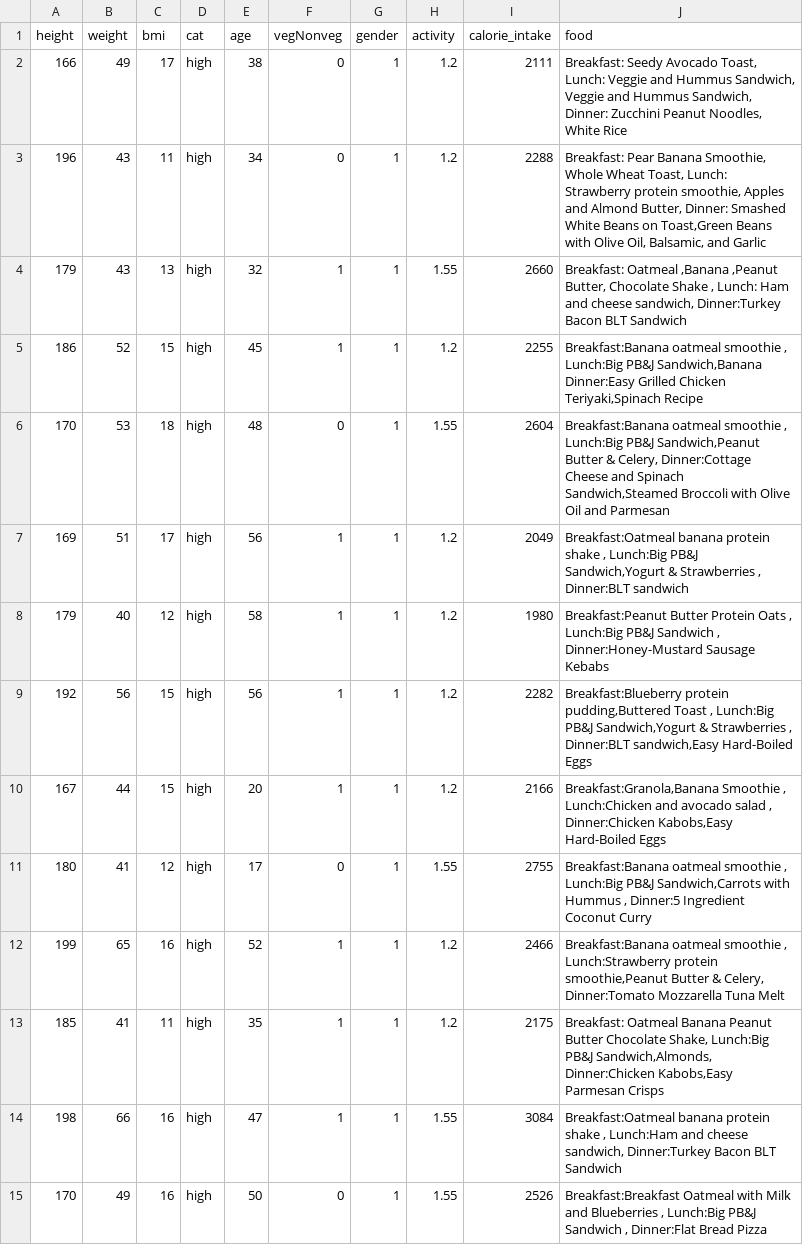
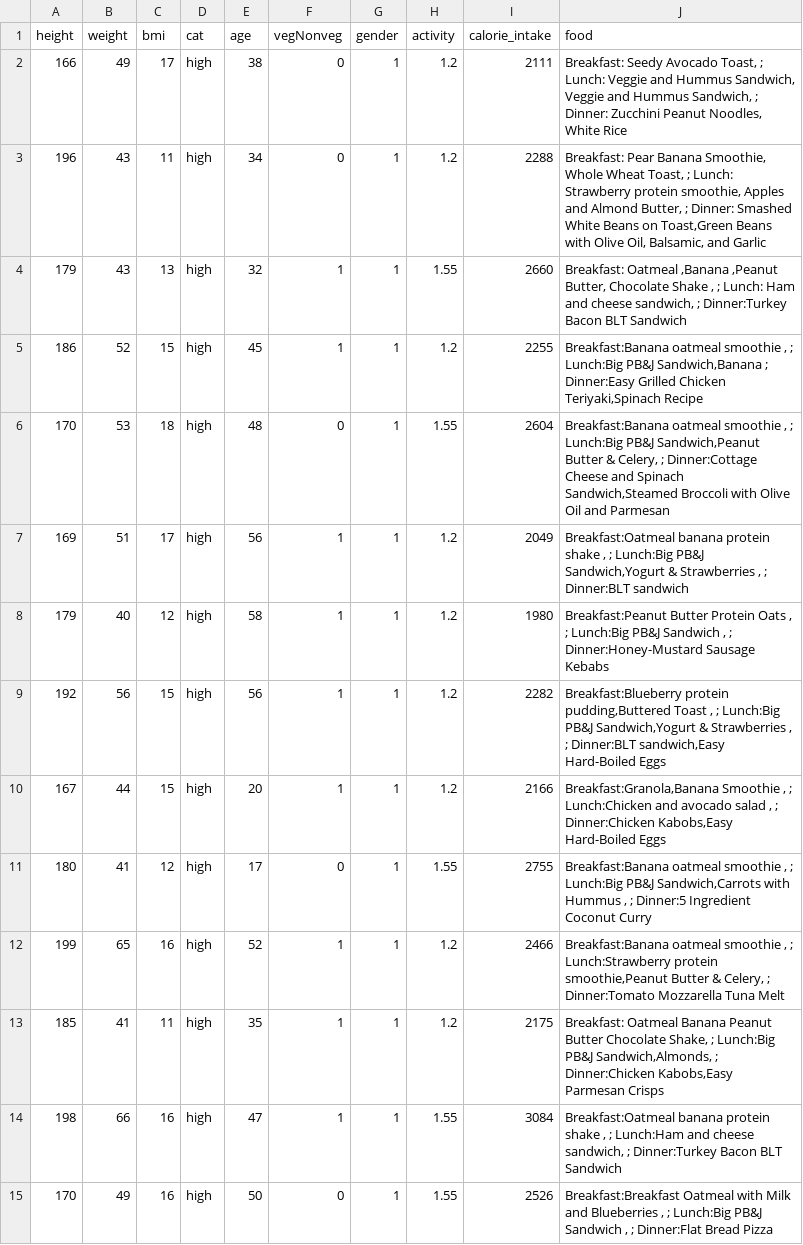
Before and after one commit to vedantbhamare-11/Arogya-Diet-and-Yoga-Schedular, a CSV file: food.csv, drawn as a sheet; only a part is shown; the diff covers the shown part only.

```diff
--- a/food.csv
+++ b/food.csv
@@ -1,15 +1,15 @@
 height,weight,bmi,cat,age,vegNonveg,gender,activity,calorie_intake,food
-166,49,17,high,38,0,1,1.2,2111,"Breakfast: Seedy Avocado Toast, Lunch: Veggie and Hummus Sandwich, Veggie and Hummus Sandwich, Dinner: Zucchini Peanut Noodles, White Rice "
-196,43,11,high,34,0,1,1.2,2288,"Breakfast: Pear Banana Smoothie, Whole Wheat Toast, Lunch: Strawberry protein smoothie, Apples and Almond Butter, Dinner: Smashed White Beans on Toast,Green Beans with Olive Oil, Balsamic, and Garlic"
-179,43,13,high,32,1,1,1.55,2660,"Breakfast: Oatmeal ,Banana ,Peanut Butter, Chocolate Shake , Lunch: Ham and cheese sandwich, Dinner:Turkey Bacon BLT Sandwich"
-186,52,15,high,45,1,1,1.2,2255,"Breakfast:Banana oatmeal smoothie , Lunch:Big PB&J Sandwich,Banana Dinner:Easy Grilled Chicken Teriyaki,Spinach Recipe"
-170,53,18,high,48,0,1,1.55,2604,"Breakfast:Banana oatmeal smoothie , Lunch:Big PB&J Sandwich,Peanut Butter & Celery, Dinner:Cottage Cheese and Spinach Sandwich,Steamed Broccoli with Olive Oil and Parmesan"
-169,51,17,high,56,1,1,1.2,2049,"Breakfast:Oatmeal banana protein shake , Lunch:Big PB&J Sandwich,Yogurt & Strawberries , Dinner:BLT sandwich"
-179,40,12,high,58,1,1,1.2,1980,"Breakfast:Peanut Butter Protein Oats , Lunch:Big PB&J Sandwich , Dinner:Honey-Mustard Sausage Kebabs"
-192,56,15,high,56,1,1,1.2,2282,"Breakfast:Blueberry protein pudding,Buttered Toast , Lunch:Big PB&J Sandwich,Yogurt & Strawberries , Dinner:BLT sandwich,Easy Hard-Boiled Eggs"
-167,44,15,high,20,1,1,1.2,2166,"Breakfast:Granola,Banana Smoothie , Lunch:Chicken and avocado salad , Dinner:Chicken Kabobs,Easy Hard-Boiled Eggs"
-180,41,12,high,17,0,1,1.55,2755,"Breakfast:Banana oatmeal smoothie , Lunch:Big PB&J Sandwich,Carrots with Hummus , Dinner:5 Ingredient Coconut Curry"
-199,65,16,high,52,1,1,1.2,2466,"Breakfast:Banana oatmeal smoothie , Lunch:Strawberry protein smoothie,Peanut Butter & Celery, Dinner:Tomato Mozzarella Tuna Melt"
-185,41,11,high,35,1,1,1.2,2175,"Breakfast: Oatmeal Banana Peanut Butter Chocolate Shake, Lunch:Big PB&J Sandwich,Almonds, Dinner:Chicken Kabobs,Easy Parmesan Crisps"
-198,66,16,high,47,1,1,1.55,3084,"Breakfast:Oatmeal banana protein shake , Lunch:Ham and cheese sandwich, Dinner:Turkey Bacon BLT Sandwich"
-170,49,16,high,50,0,1,1.55,2526,"Breakfast:Breakfast Oatmeal with Milk and Blueberries , Lunch:Big PB&J Sandwich , Dinner:Flat Bread Pizza"
+166,49,17,high,38,0,1,1.2,2111,"Breakfast: Seedy Avocado Toast, ; Lunch: Veggie and Hummus Sandwich, Veggie and Hummus Sandwich, ; Dinner: Zucchini Peanut Noodles, White Rice "
+196,43,11,high,34,0,1,1.2,2288,"Breakfast: Pear Banana Smoothie, Whole Wheat Toast, ; Lunch: Strawberry protein smoothie, Apples and Almond Butter, ; Dinner: Smashed White Beans on Toast,Green Beans with Olive Oil, Balsamic, and Garlic"
+179,43,13,high,32,1,1,1.55,2660,"Breakfast: Oatmeal ,Banana ,Peanut Butter, Chocolate Shake , ; Lunch: Ham and cheese sandwich, ; Dinner:Turkey Bacon BLT Sandwich"
+186,52,15,high,45,1,1,1.2,2255,"Breakfast:Banana oatmeal smoothie , ; Lunch:Big PB&J Sandwich,Banana ; Dinner:Easy Grilled Chicken Teriyaki,Spinach Recipe"
+170,53,18,high,48,0,1,1.55,2604,"Breakfast:Banana oatmeal smoothie , ; Lunch:Big PB&J Sandwich,Peanut Butter & Celery, ; Dinner:Cottage Cheese and Spinach Sandwich,Steamed Broccoli with Olive Oil and Parmesan"
+169,51,17,high,56,1,1,1.2,2049,"Breakfast:Oatmeal banana protein shake , ; Lunch:Big PB&J Sandwich,Yogurt & Strawberries , ; Dinner:BLT sandwich"
+179,40,12,high,58,1,1,1.2,1980,"Breakfast:Peanut Butter Protein Oats , ; Lunch:Big PB&J Sandwich , ; Dinner:Honey-Mustard Sausage Kebabs"
+192,56,15,high,56,1,1,1.2,2282,"Breakfast:Blueberry protein pudding,Buttered Toast , ; Lunch:Big PB&J Sandwich,Yogurt & Strawberries , ; Dinner:BLT sandwich,Easy Hard-Boiled Eggs"
+167,44,15,high,20,1,1,1.2,2166,"Breakfast:Granola,Banana Smoothie , ; Lunch:Chicken and avocado salad , ; Dinner:Chicken Kabobs,Easy Hard-Boiled Eggs"
+180,41,12,high,17,0,1,1.55,2755,"Breakfast:Banana oatmeal smoothie , ; Lunch:Big PB&J Sandwich,Carrots with Hummus , ; Dinner:5 Ingredient Coconut Curry"
+199,65,16,high,52,1,1,1.2,2466,"Breakfast:Banana oatmeal smoothie , ; Lunch:Strawberry protein smoothie,Peanut Butter & Celery, ; Dinner:Tomato Mozzarella Tuna Melt"
+185,41,11,high,35,1,1,1.2,2175,"Breakfast: Oatmeal Banana Peanut Butter Chocolate Shake, ; Lunch:Big PB&J Sandwich,Almonds, ; Dinner:Chicken Kabobs,Easy Parmesan Crisps"
+198,66,16,high,47,1,1,1.55,3084,"Breakfast:Oatmeal banana protein shake , ; Lunch:Ham and cheese sandwich, ; Dinner:Turkey Bacon BLT Sandwich"
+170,49,16,high,50,0,1,1.55,2526,"Breakfast:Breakfast Oatmeal with Milk and Blueberries , ; Lunch:Big PB&J Sandwich , ; Dinner:Flat Bread Pizza"
```
Also changed, not shown: 185 edited cells elsewhere in this file, 1 other file.
